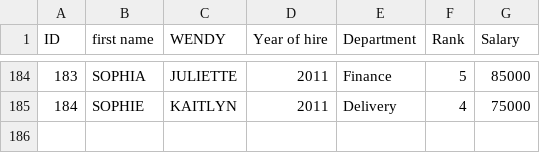
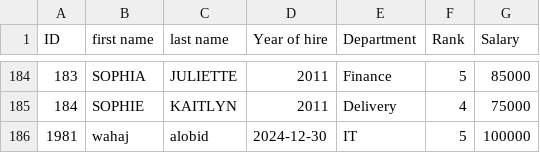
Before and after one commit to wahaj1981/final_projectCNE330, a CSV file: employees.csv, drawn as a sheet; only a part is shown, gaps mark what is left out; the diff names each change by its address in the sheet, - before the commit and + after, or states it on an @@ line.

```diff
--- a/employees.csv
+++ b/employees.csv
-C1: WENDY
+C1: last name
+row 186: 1981 | wahaj | alobid | 2024-12-30 | IT | 5 | 100000
```
Also changed, not shown: 1 other file.
